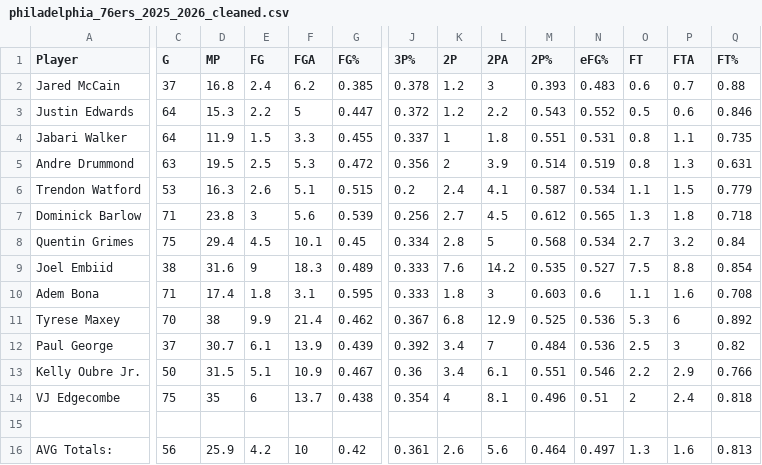
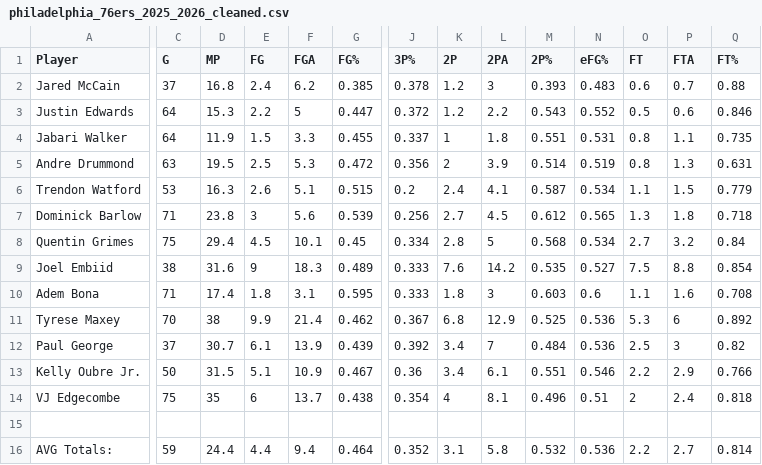
Before and after one commit to vedm7340/MILP-Roster-Optimization, a CSV file: data/philadelphia_76ers_2025_2026_cleaned.csv, drawn as a sheet; only a part is shown, gaps mark what is left out; the diff covers the shown part only; the diff names each change by its address in the sheet, - before the commit and + after, or states it on an @@ line.

```diff
--- a/data/philadelphia_76ers_2025_2026_cleaned.csv
+++ b/data/philadelphia_76ers_2025_2026_cleaned.csv
-C16 (G): 56
+C16 (G): 59
-D16 (MP): 25.9
+D16 (MP): 24.4
-E16 (FG): 4.2
+E16 (FG): 4.4
-F16 (FGA): 10
+F16 (FGA): 9.4
-G16 (FG%): 0.42
+G16 (FG%): 0.464
-J16 (3P%): 0.361
+J16 (3P%): 0.352
-K16 (2P): 2.6
+K16 (2P): 3.1
-L16 (2PA): 5.6
+L16 (2PA): 5.8
-M16 (2P%): 0.464
+M16 (2P%): 0.532
-N16 (eFG%): 0.497
+N16 (eFG%): 0.536
-O16 (FT): 1.3
+O16 (FT): 2.2
-P16 (FTA): 1.6
+P16 (FTA): 2.7
-Q16 (FT%): 0.813
+Q16 (FT%): 0.814
```
Also changed, not shown: 11 edited cells elsewhere in this file, data/atlanta_hawks_2025_2026_cleaned.csv, data/boston_celtics_2025_2026_cleaned.csv, 27 other files.
